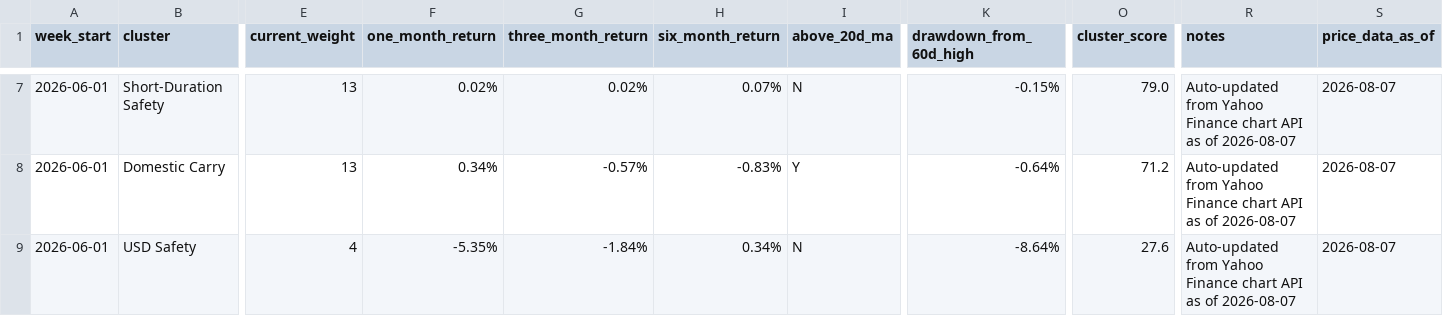
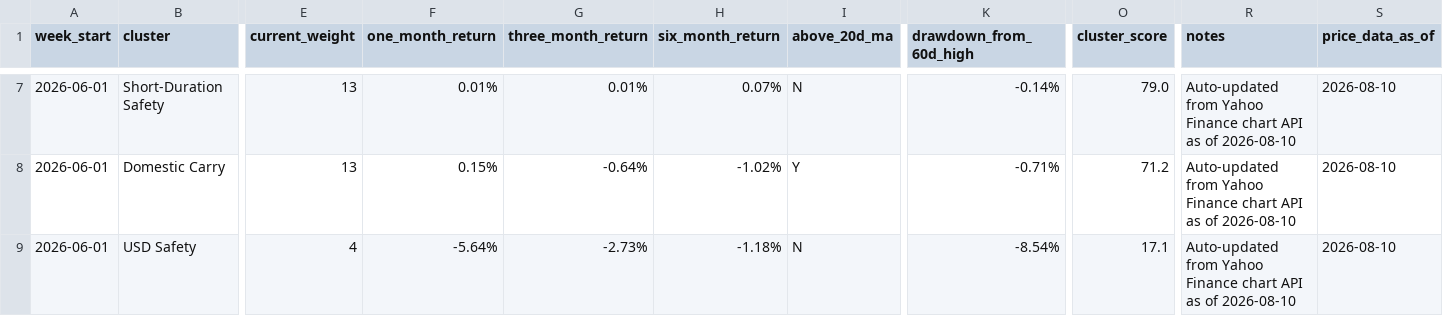
Before and after one commit to 2ynnso/DB-GAPs-EMP-strategy, a CSV file: framework/weekly-monitoring-dashboard.csv, drawn as a sheet; only a part is shown, gaps mark what is left out; the diff covers the shown part only; the diff names each change by its address in the sheet, - before the commit and + after, or states it on an @@ line.

```diff
--- a/framework/weekly-monitoring-dashboard.csv
+++ b/framework/weekly-monitoring-dashboard.csv
-F7 (one_month_return): 0.02%
+F7 (one_month_return): 0.01%
-G7 (three_month_return): 0.02%
+G7 (three_month_return): 0.01%
-K7 (drawdown_from_60d_high): -0.15%
+K7 (drawdown_from_60d_high): -0.14%
-R7:R9 (notes): …as of 2026-08-07
+R7:R9 (notes): …as of 2026-08-10
-S7:S9 (price_data_as_of): 2026-08-07
+S7:S9 (price_data_as_of): 2026-08-10
-F8 (one_month_return): 0.34%
+F8 (one_month_return): 0.15%
-G8 (three_month_return): -0.57%
+G8 (three_month_return): -0.64%
-H8 (six_month_return): -0.83%
+H8 (six_month_return): -1.02%
-K8 (drawdown_from_60d_high): -0.64%
+K8 (drawdown_from_60d_high): -0.71%
-F9 (one_month_return): -5.35%
+F9 (one_month_return): -5.64%
-G9 (three_month_return): -1.84%
+G9 (three_month_return): -2.73%
-H9 (six_month_return): 0.34%
+H9 (six_month_return): -1.18%
-K9 (drawdown_from_60d_high): -8.64%
+K9 (drawdown_from_60d_high): -8.54%
-O9 (cluster_score): 27.6
+O9 (cluster_score): 17.1
```
Also changed, not shown: 38 edited cells elsewhere in this file, framework/equity-momentum.csv.
